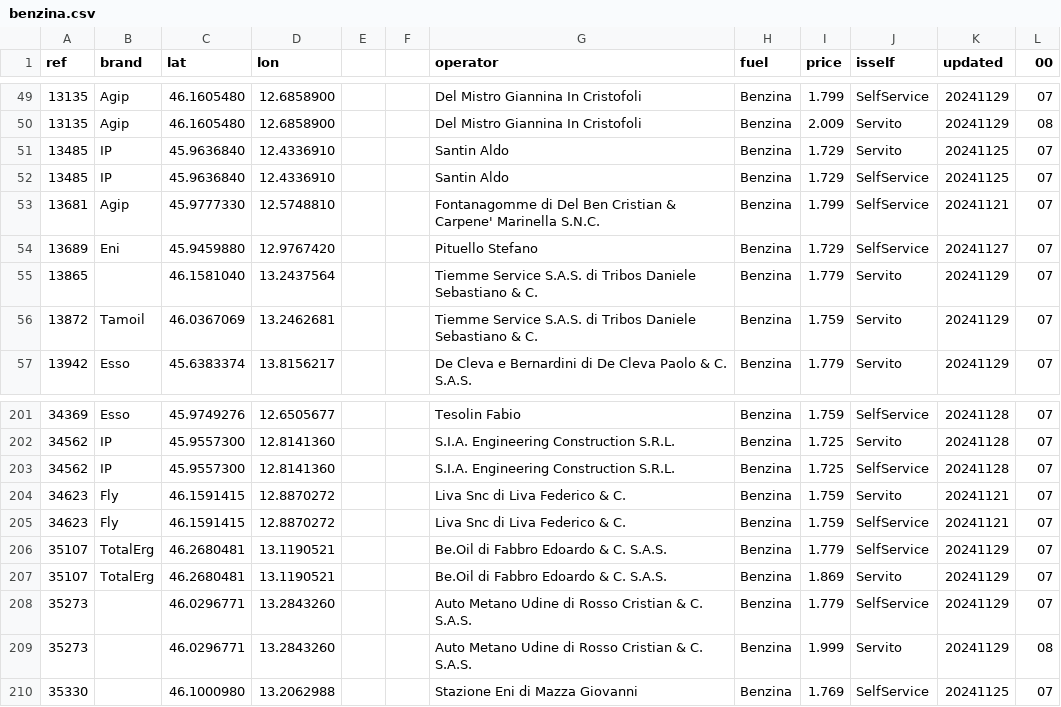
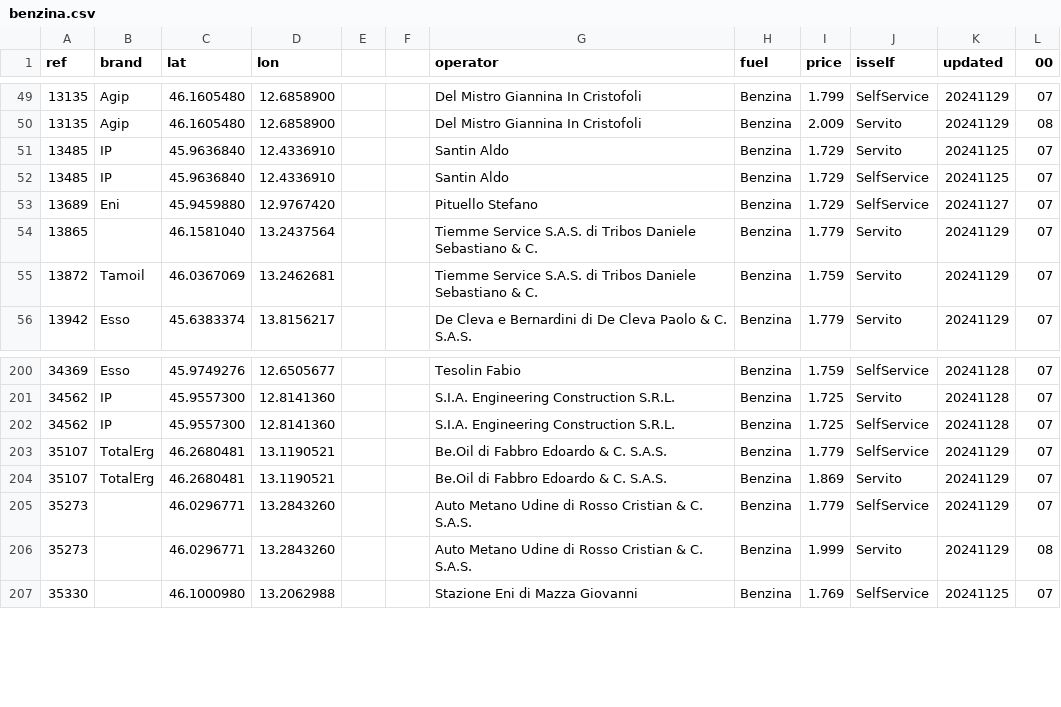
Before and after one commit to cascafico/FuelPrices, a CSV file: benzina.csv, drawn as a sheet; only a part is shown, gaps mark what is left out; the diff names each change by its address in the sheet, - before the commit and + after, or states it on an @@ line.

```diff
--- a/benzina.csv
+++ b/benzina.csv
-row 53: 13681 | Agip | 45.9777330 | 12.5748810 |  |  | Fontanagomme di Del Ben Cristian & Carpene' Marinella S.N.C. | Benzina | 1.799 | SelfService | 20241121 | 07
-row 204: 34623 | Fly | 46.1591415 | 12.8870272 |  |  | Liva Snc di Liva Federico & C. | Benzina | 1.759 | Servito | 20241121 | 07
-row 205: 34623 | Fly | 46.1591415 | 12.8870272 |  |  | Liva Snc di Liva Federico & C. | Benzina | 1.759 | SelfService | 20241121 | 07
```
Also changed, not shown: fuel.csv, gasolio.csv, 1 other file.
